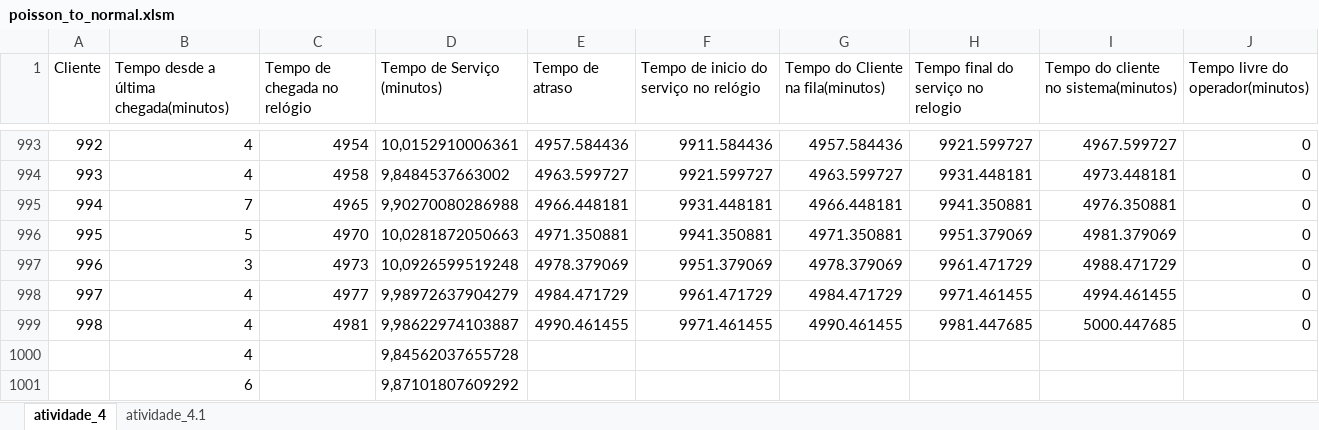
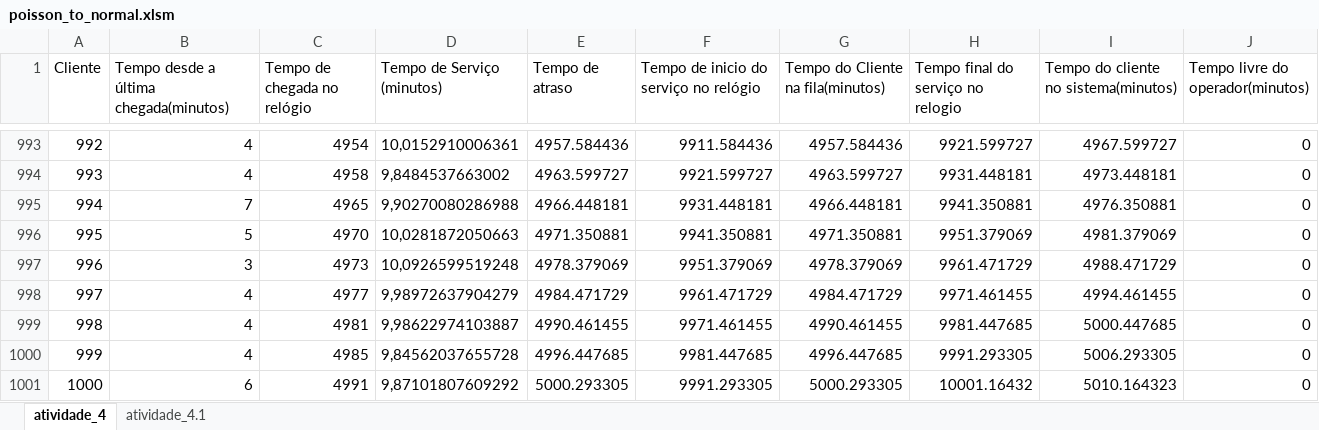
Before and after one commit to raisantos/simulacao-de-sistemas, an Excel workbook: poisson_to_normal.xlsm, sheet atividade_4, drawn as a sheet; only a part is shown, gaps mark what is left out; values as stored, in another font and other column widths than the file's, no borders; removed rows and columns are numbered as before the commit, all else as after; the diff names each change by its address in the sheet, - before the commit and + after, or states it on an @@ line.

```diff
--- a/poisson_to_normal.xlsm (sheet atividade_4)
+++ b/poisson_to_normal.xlsm (sheet atividade_4)
-row 1000:  | 4 |  | 9,84562037655728
-row 1001:  | 6 |  | 9,87101807609292
+row 1000: 999 | 4 | 4985 | 9,84562037655728 | 4996.447685 | 9981.447685 | 4996.447685 | 9991.293305 | 5006.293305 | 0
+row 1001: 1000 | 6 | 4991 | 9,87101807609292 | 5000.293305 | 9991.293305 | 5000.293305 | 10001.16432 | 5010.164323 | 0
```
Also changed, not shown: sheet atividade_4.1, exponencial_to_normal.xlsm, normal_to_exponencial.xlsm, 12 other files.
